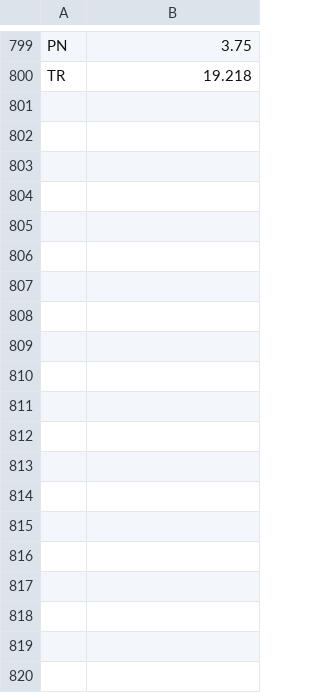
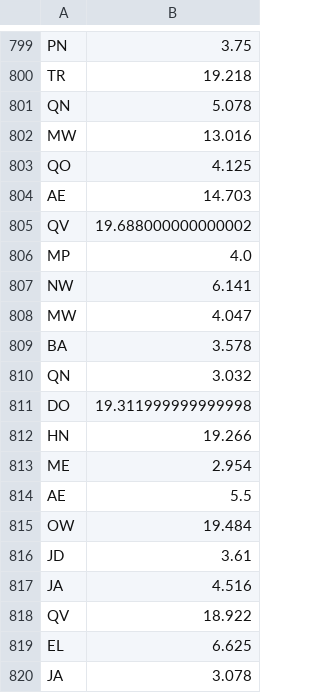
Before and after one commit to redox96/CommTrainer, a CSV file: data/results_Edge.csv, drawn as a sheet; only a part is shown, gaps mark what is left out; the diff covers the shown part only; the diff names each change by its address in the sheet, - before the commit and + after, or states it on an @@ line.

```diff
--- a/data/results_Edge.csv
+++ b/data/results_Edge.csv
+row 801: QN | 5.078
+row 802: MW | 13.016
+row 803: QO | 4.125
+row 804: AE | 14.703
+row 805: QV | 19.688000000000002
+row 806: MP | 4.0
+row 807: NW | 6.141
+row 808: MW | 4.047
+row 809: BA | 3.578
+row 810: QN | 3.032
+row 811: DO | 19.311999999999998
+row 812: HN | 19.266
+row 813: ME | 2.954
+row 814: AE | 5.5
+row 815: OW | 19.484
+row 816: JD | 3.61
+row 817: JA | 4.516
+row 818: QV | 18.922
+row 819: EL | 6.625
+row 820: JA | 3.078
```
Also changed, not shown: 80 added rows elsewhere in this file, data/output_test_Edge.csv, data/output_test_Wing.csv, 1 other file.
